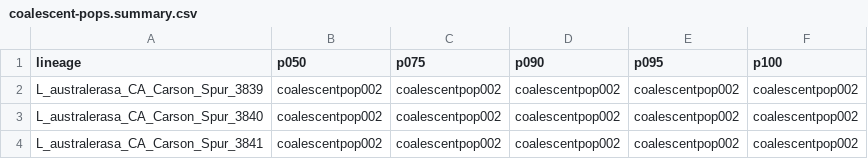
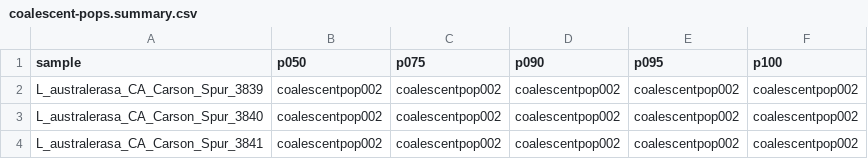
Before and after one commit to jeetsukumaran/delineate, a CSV file: src/delineate-docs/downloads/lionepha/02b-population-delimitation-subtrees/coalescent-pops.summary.csv, drawn as a sheet; only a part is shown.

Commit message:
Add species delimitation results

```diff
--- a/src/delineate-docs/downloads/lionepha/02b-population-delimitation-subtrees/coalescent-pops.summary.csv
+++ b/src/delineate-docs/downloads/lionepha/02b-population-delimitation-subtrees/coalescent-pops.summary.csv
@@ -1,2 +1,2 @@
-lineage	p050	p075	p090	p095	p100
+sample	p050	p075	p090	p095	p100
 L_australerasa_CA_Carson_Spur_3839	coalescentpop002	coalescentpop002	coalescentpop002	coalescentpop002	coalescentpop002
```
Also changed, not shown: 2 other files.
